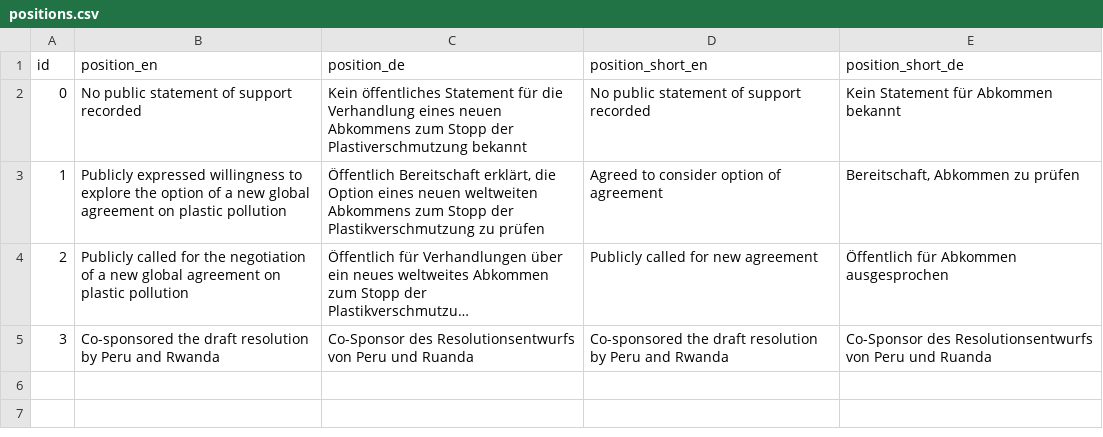
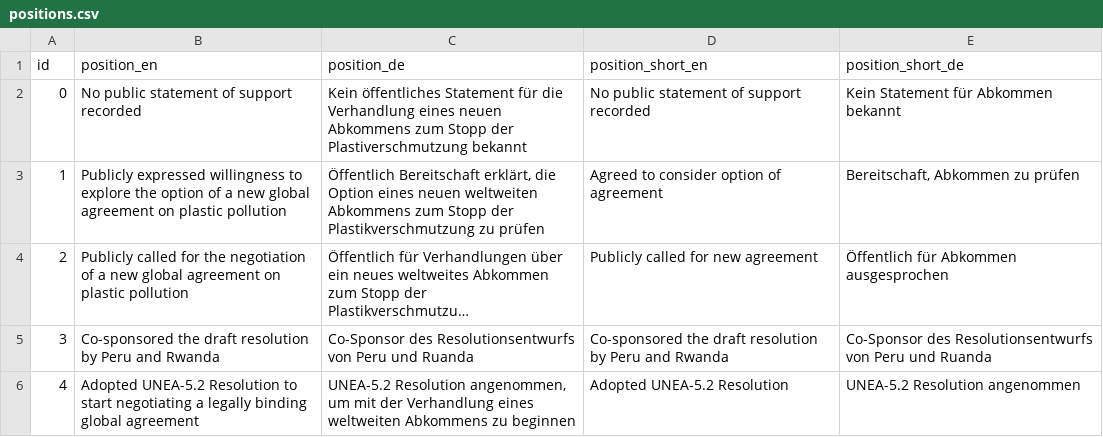
Before and after one commit to WWF-Deutschland/plastic-navigator, a CSV file: data/layers/policy/positions.csv, drawn as a sheet; long unchanged cells end in ….

```diff
--- a/data/layers/policy/positions.csv
+++ b/data/layers/policy/positions.csv
@@ -5 +5,2 @@ id,position_en,position_de,position_short_en,position_short_de
 3,Co-sponsored the draft resolution by Peru and Rwanda,Co-Sponsor des Resolutionsentwurfs von Peru und Ruanda,Co-sponsored the draft resolution by Peru and Rwanda,Co-Sponsor des Resolutionsentwurfs von Peru und Ruanda
+4,Adopted UNEA-5.2 Resolution to start negotiating a legally binding global agreement,"UNEA-5.2 Resolution angenommen, um mit der Verhandlung eines weltweiten Abkommens zu beginnen",Adopted UNEA-5.2 Resolution,UNEA-5.2 Resolution angenommen
```
Also changed, not shown: data/layers/policy/country-positions.csv, data/layers/policy/sources.csv, 25 other files.
